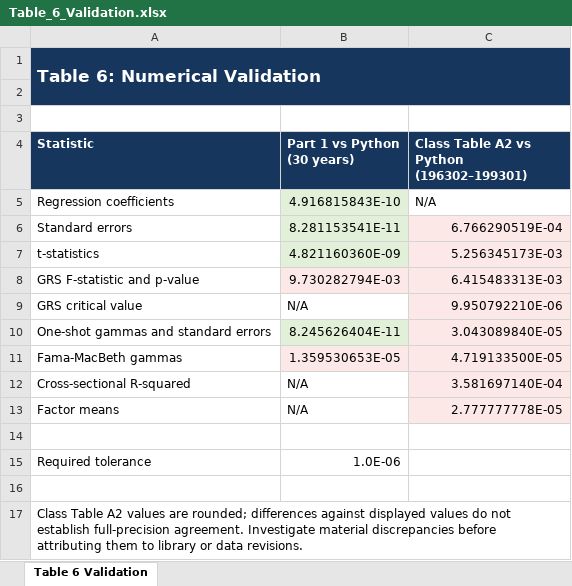
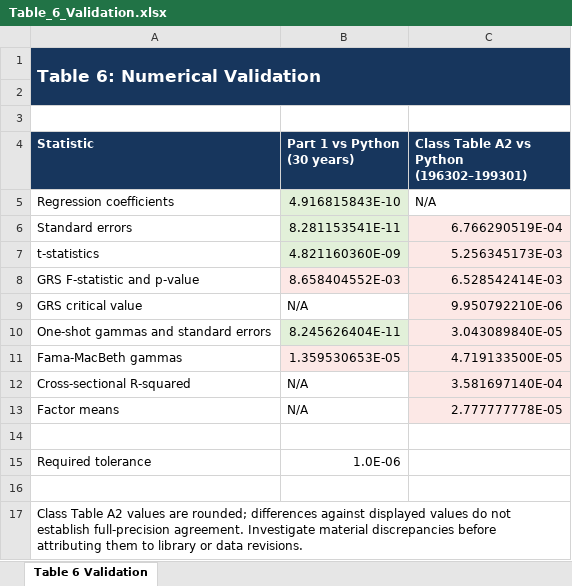
Before and after one commit to sloholt/quant_finance_projects, an Excel workbook: ff3-matrix-regressions/results/Table_6_Validation.xlsx, sheet Table 6 Validation, drawn as a sheet; values as stored, in another font and other column widths than the file's, no borders; the diff names each change by its address in the sheet, - before the commit and + after, or states it on an @@ line.

```diff
--- a/ff3-matrix-regressions/results/Table_6_Validation.xlsx (sheet Table 6 Validation)
+++ b/ff3-matrix-regressions/results/Table_6_Validation.xlsx (sheet Table 6 Validation)
-B8 (Part 1 vs Python (30 years)): 9.730282794E-03
+B8 (Part 1 vs Python (30 years)): 8.658404552E-03
-C8: 6.415483313E-03
+C8: 6.528542414E-03
```
Also changed, not shown: ff3-matrix-regressions/results/FF3_Asset_Pricing_Report.xlsx, 1 other file.
